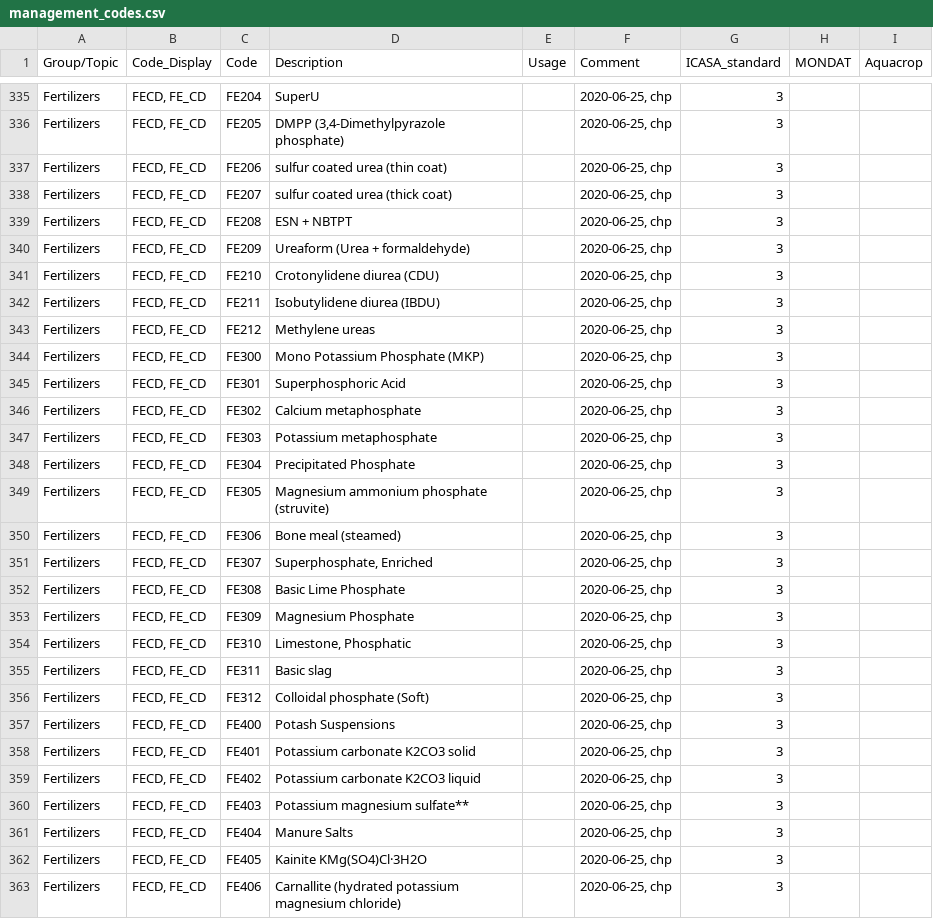
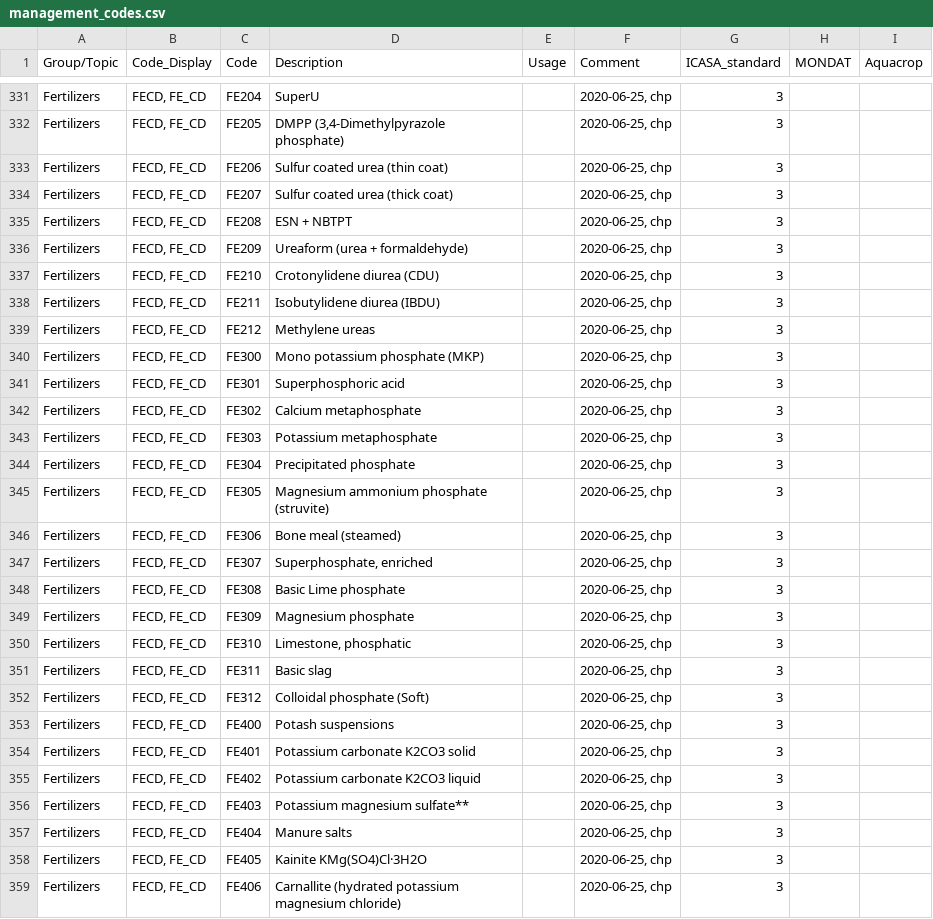
Before and after one commit to DSSAT/icasa-mvl, a CSV file: src/main/resources/icasa-mvl/management_codes.csv, drawn as a sheet; only a part is shown, gaps mark what is left out; the diff covers the shown part only.

```diff
--- a/src/main/resources/icasa-mvl/management_codes.csv
+++ b/src/main/resources/icasa-mvl/management_codes.csv
@@ -336,6 +332,6 @@ Fertilizers,"FECD, FE_CD",FE204,SuperU,,"2020-06-25, chp",3,,
 Fertilizers,"FECD, FE_CD",FE205,"DMPP (3,4-Dimethylpyrazole phosphate)",,"2020-06-25, chp",3,,
-Fertilizers,"FECD, FE_CD",FE206,sulfur coated urea (thin coat),,"2020-06-25, chp",3,,
-Fertilizers,"FECD, FE_CD",FE207,sulfur coated urea (thick coat),,"2020-06-25, chp",3,,
+Fertilizers,"FECD, FE_CD",FE206,Sulfur coated urea (thin coat),,"2020-06-25, chp",3,,
+Fertilizers,"FECD, FE_CD",FE207,Sulfur coated urea (thick coat),,"2020-06-25, chp",3,,
 Fertilizers,"FECD, FE_CD",FE208,ESN + NBTPT,,"2020-06-25, chp",3,,
-Fertilizers,"FECD, FE_CD",FE209,Ureaform (Urea + formaldehyde),,"2020-06-25, chp",3,,
+Fertilizers,"FECD, FE_CD",FE209,Ureaform (urea + formaldehyde),,"2020-06-25, chp",3,,
 Fertilizers,"FECD, FE_CD",FE210,Crotonylidene diurea (CDU),,"2020-06-25, chp",3,,
@@ -343,16 +339,16 @@ Fertilizers,"FECD, FE_CD",FE211,Isobutylidene diurea (IBDU),,"2020-06-25, chp",3
 Fertilizers,"FECD, FE_CD",FE212,Methylene ureas,,"2020-06-25, chp",3,,
-Fertilizers,"FECD, FE_CD",FE300,Mono Potassium Phosphate (MKP),,"2020-06-25, chp",3,,
-Fertilizers,"FECD, FE_CD",FE301,Superphosphoric Acid,,"2020-06-25, chp",3,,
+Fertilizers,"FECD, FE_CD",FE300,Mono potassium phosphate (MKP),,"2020-06-25, chp",3,,
+Fertilizers,"FECD, FE_CD",FE301,Superphosphoric acid,,"2020-06-25, chp",3,,
 Fertilizers,"FECD, FE_CD",FE302,Calcium metaphosphate,,"2020-06-25, chp",3,,
 Fertilizers,"FECD, FE_CD",FE303,Potassium metaphosphate,,"2020-06-25, chp",3,,
-Fertilizers,"FECD, FE_CD",FE304,Precipitated Phosphate,,"2020-06-25, chp",3,,
+Fertilizers,"FECD, FE_CD",FE304,Precipitated phosphate,,"2020-06-25, chp",3,,
 Fertilizers,"FECD, FE_CD",FE305,Magnesium ammonium phosphate (struvite),,"2020-06-25, chp",3,,
 Fertilizers,"FECD, FE_CD",FE306,Bone meal (steamed),,"2020-06-25, chp",3,,
-Fertilizers,"FECD, FE_CD",FE307,"Superphosphate, Enriched",,"2020-06-25, chp",3,,
-Fertilizers,"FECD, FE_CD",FE308,Basic Lime Phosphate,,"2020-06-25, chp",3,,
-Fertilizers,"FECD, FE_CD",FE309,Magnesium Phosphate,,"2020-06-25, chp",3,,
-Fertilizers,"FECD, FE_CD",FE310,"Limestone, Phosphatic",,"2020-06-25, chp",3,,
+Fertilizers,"FECD, FE_CD",FE307,"Superphosphate, enriched",,"2020-06-25, chp",3,,
+Fertilizers,"FECD, FE_CD",FE308,Basic Lime phosphate,,"2020-06-25, chp",3,,
+Fertilizers,"FECD, FE_CD",FE309,Magnesium phosphate,,"2020-06-25, chp",3,,
+Fertilizers,"FECD, FE_CD",FE310,"Limestone, phosphatic",,"2020-06-25, chp",3,,
 Fertilizers,"FECD, FE_CD",FE311,Basic slag,,"2020-06-25, chp",3,,
 Fertilizers,"FECD, FE_CD",FE312,Colloidal phosphate (Soft),,"2020-06-25, chp",3,,
-Fertilizers,"FECD, FE_CD",FE400,Potash Suspensions,,"2020-06-25, chp",3,,
+Fertilizers,"FECD, FE_CD",FE400,Potash suspensions,,"2020-06-25, chp",3,,
 Fertilizers,"FECD, FE_CD",FE401,Potassium carbonate K2CO3 solid,,"2020-06-25, chp",3,,
@@ -360,3 +356,3 @@ Fertilizers,"FECD, FE_CD",FE402,Potassium carbonate K2CO3 liquid,,"2020-06-25, c
 Fertilizers,"FECD, FE_CD",FE403,Potassium magnesium sulfate**,,"2020-06-25, chp",3,,
-Fertilizers,"FECD, FE_CD",FE404,Manure Salts,,"2020-06-25, chp",3,,
+Fertilizers,"FECD, FE_CD",FE404,Manure salts,,"2020-06-25, chp",3,,
 Fertilizers,"FECD, FE_CD",FE405,Kainite KMg(SO4)Cl·3H2O,,"2020-06-25, chp",3,,
```
Also changed, not shown: 1 added row, 5 removed rows and 27 edited cells elsewhere in this file, src/main/resources/icasa-mvl/crop_codes.csv, 2 other files.
